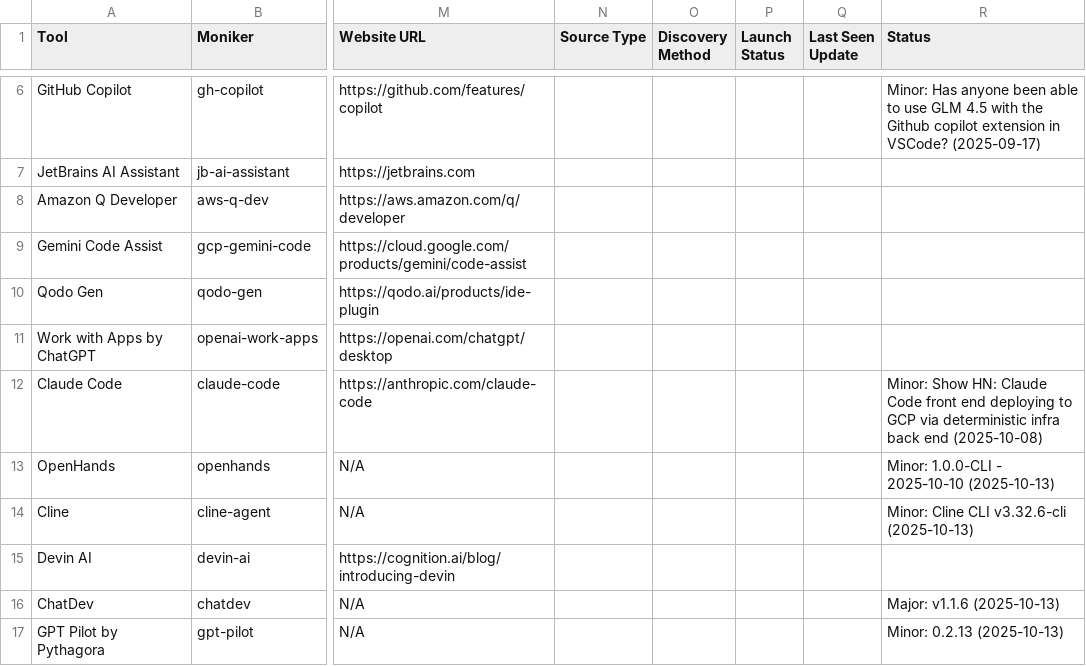
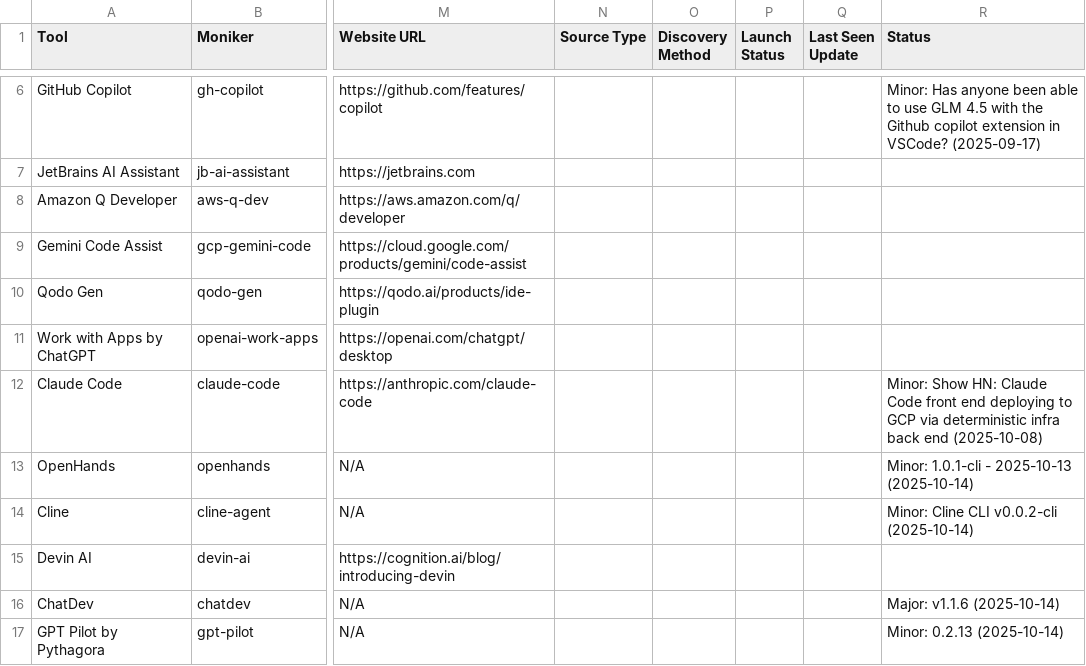
Before and after one commit to uberpu-ntiva/prindle-sprick-ai, a CSV file: data/tools.csv, drawn as a sheet; only a part is shown, gaps mark what is left out; the diff covers the shown part only; the diff names each change by its address in the sheet, - before the commit and + after, or states it on an @@ line.

```diff
--- a/data/tools.csv
+++ b/data/tools.csv
-R13 (Status): Minor: 1.0.0-CLI - 2025-10-10 (2025-10-13)
+R13 (Status): Minor: 1.0.1-cli - 2025-10-13 (2025-10-14)
-R14 (Status): Minor: Cline CLI v3.32.6-cli (2025-10-13)
+R14 (Status): Minor: Cline CLI v0.0.2-cli (2025-10-14)
-R16 (Status): Major: v1.1.6 (2025-10-13)
+R16 (Status): Major: v1.1.6 (2025-10-14)
-R17 (Status): Minor: 0.2.13 (2025-10-13)
+R17 (Status): Minor: 0.2.13 (2025-10-14)
```
Also changed, not shown: 8 added rows and 5 edited cells elsewhere in this file, 10 other files.
